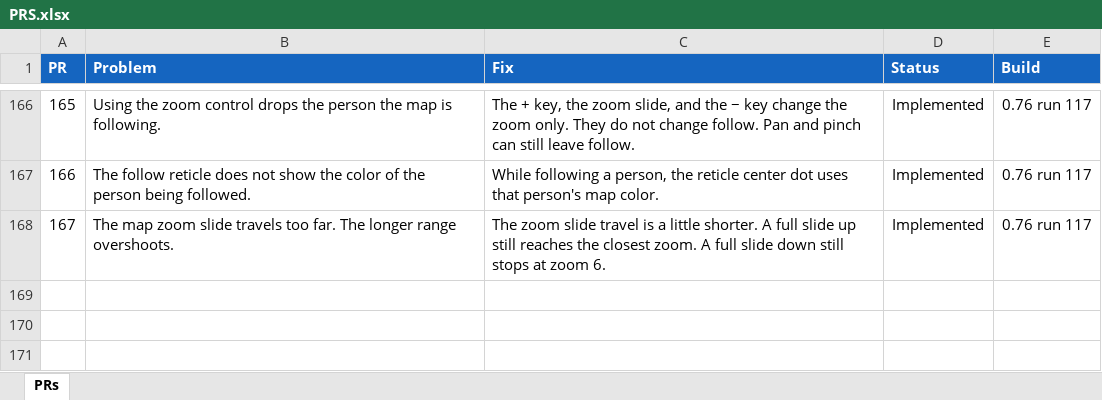
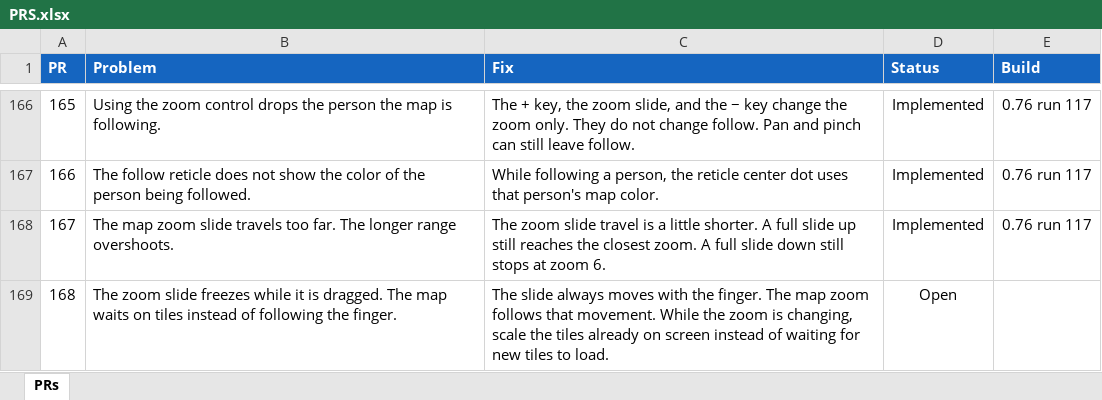
Before and after one commit to jonopelgt/NextcloudPhoneTrack, an Excel workbook: PRS.xlsx, sheet PRs, drawn as a sheet; only a part is shown, gaps mark what is left out; values as stored, in another font and other column widths than the file's, no borders; conditional formats not drawn; the diff names each change by its address in the sheet, - before the commit and + after, or states it on an @@ line.

Commit message:
File PR 168: zoom slide must not freeze
The slide stalls while tiles load. Not implemented.

```diff
--- a/PRS.xlsx (sheet PRs)
+++ b/PRS.xlsx (sheet PRs)
+row 169: 168 | The zoom slide freezes while it is dragged. The map waits on tiles instead of following the finger. | The slide always moves with the finger. The map zoom follows that movement. While the zoom is changing, scale the tiles already on screen instead of waiting for new tiles to load. | Open
```
